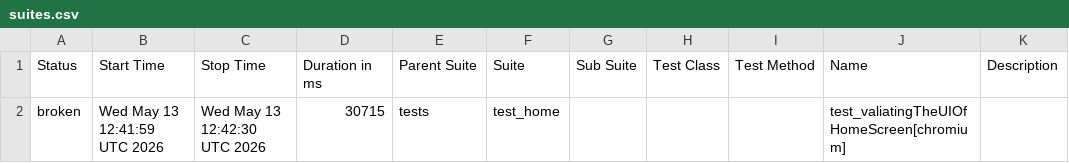
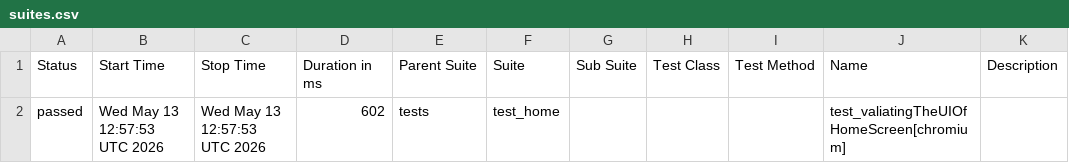
Before and after one commit to Nikitha22735/POM_Python_25March, a CSV file: data/suites.csv, drawn as a sheet.

```diff
--- a/data/suites.csv
+++ b/data/suites.csv
@@ -1,2 +1,2 @@
 "Status","Start Time","Stop Time","Duration in ms","Parent Suite","Suite","Sub Suite","Test Class","Test Method","Name","Description"
-"broken","Wed May 13 12:41:59 UTC 2026","Wed May 13 12:42:30 UTC 2026","30715","tests","test_home","","","","test_valiatingTheUIOfHomeScreen[chromium]",""
+"passed","Wed May 13 12:57:53 UTC 2026","Wed May 13 12:57:53 UTC 2026","602","tests","test_home","","","","test_valiatingTheUIOfHomeScreen[chromium]",""
```
Also changed, not shown: 26 other files.
